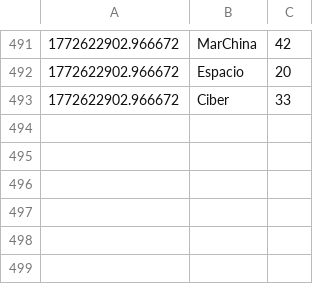
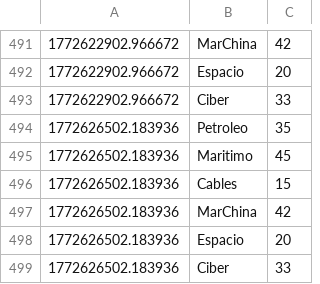
Before and after one commit to mcasrom/SIEG-Atlas, a CSV file: data/live/history_atlas.csv, drawn as a sheet; only a part is shown, gaps mark what is left out; the diff names each change by its address in the sheet, - before the commit and + after, or states it on an @@ line.

Commit message:
Atlas-update: Wed Mar 04 13:15:18 CET 2026

```diff
--- a/data/live/history_atlas.csv
+++ b/data/live/history_atlas.csv
+row 494: 1772626502.183936 | Petroleo | 35
+row 495: 1772626502.183936 | Maritimo | 45
+row 496: 1772626502.183936 | Cables | 15
+row 497: 1772626502.183936 | MarChina | 42
+row 498: 1772626502.183936 | Espacio | 20
+row 499: 1772626502.183936 | Ciber | 33
```
Also changed, not shown: 7 other files.
